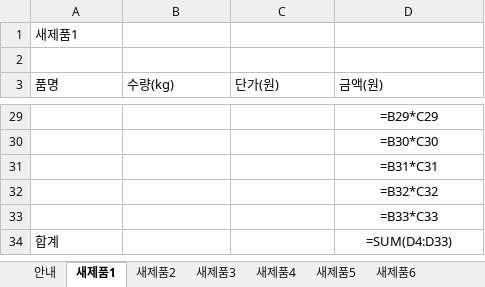
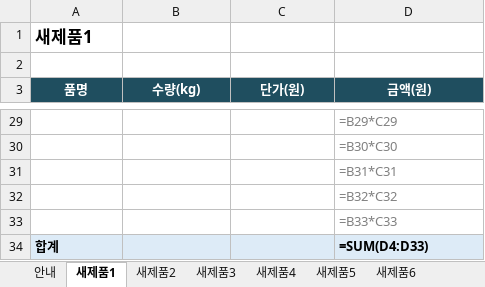
Before and after one commit to SunshineHaddle/Sunshine_Front, an Excel workbook: public/수불자료_양식.xlsx, sheet 새제품1, drawn as a sheet; only a part is shown, gaps mark what is left out; values as stored, in another font and other column widths than the file's, no borders; formulas without a stored value are shown as written; the diff covers the shown part only; the diff names each change by its address in the sheet, - before the commit and + after, or states it on an @@ line.

```diff
--- a/public/수불자료_양식.xlsx (sheet 새제품1)
+++ b/public/수불자료_양식.xlsx (sheet 새제품1)
-A1 bold: off
+A1 bold: on, text size: larger
@@ A3:D3 fill: none → #1F4E5F, bold: off → on, text colour: black → #FFFFFF, alignment: left → center @@
-D29:D33 text colour: black
+D29:D33 text colour: #808080
-D29:D34 alignment: center
+D29:D34 alignment: left
-A34 bold: off
+A34 bold: on
-A34:D34 fill: none
+A34:D34 fill: #DDEBF7
-D34 bold: off
+D34 bold: on
```
Also changed, not shown: cell formats elsewhere in this sheet, sheet 새제품2, sheet 새제품3, sheet 새제품4, sheet 새제품5, sheet 새제품6, sheet 새제품7, 4 more sheets, 3 other files.
